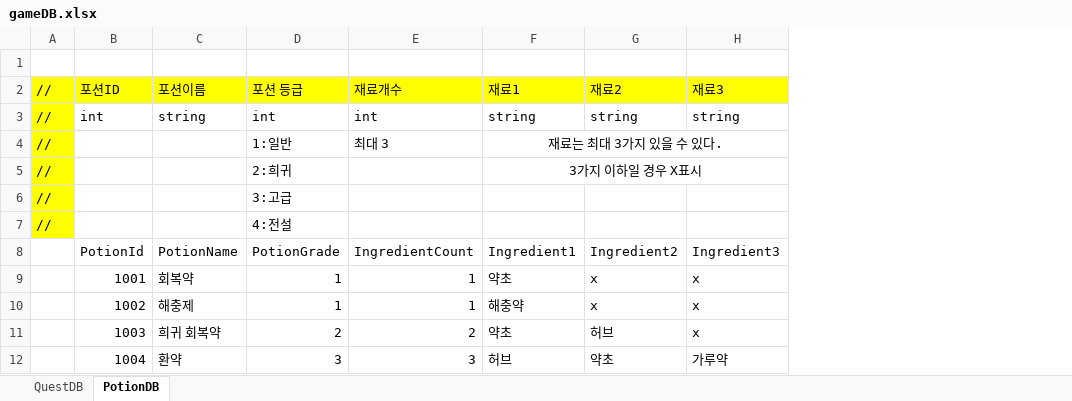
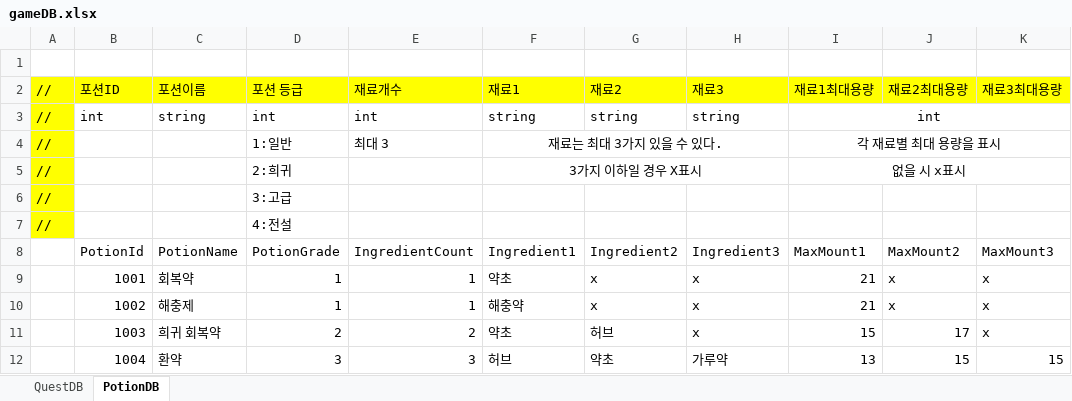
Before and after one commit to gws1017/BlackPotion, an Excel workbook: document/gameDB.xlsx, sheet PotionDB, drawn as a sheet; values as stored, in another font and other column widths than the file's, no borders; the diff names each change by its address in the sheet, - before the commit and + after, or states it on an @@ line.

```diff
--- a/document/gameDB.xlsx (sheet PotionDB)
+++ b/document/gameDB.xlsx (sheet PotionDB)
+column I, rows 2-12: 재료1최대용량 | int | 각 재료별 최대 용량을 표시 | 없을 시 x표시 |  |  | MaxMount1 | 21 | 21 | 15 | 13
+column J, rows 2-12: 재료2최대용량 |  |  |  |  |  | MaxMount2 | x | x | 17 | 15
+column K, rows 2-12: 재료3최대용량 |  |  |  |  |  | MaxMount3 | x | x | x | 15
```
Also changed, not shown: sheet QuestDB, 1 other file.
